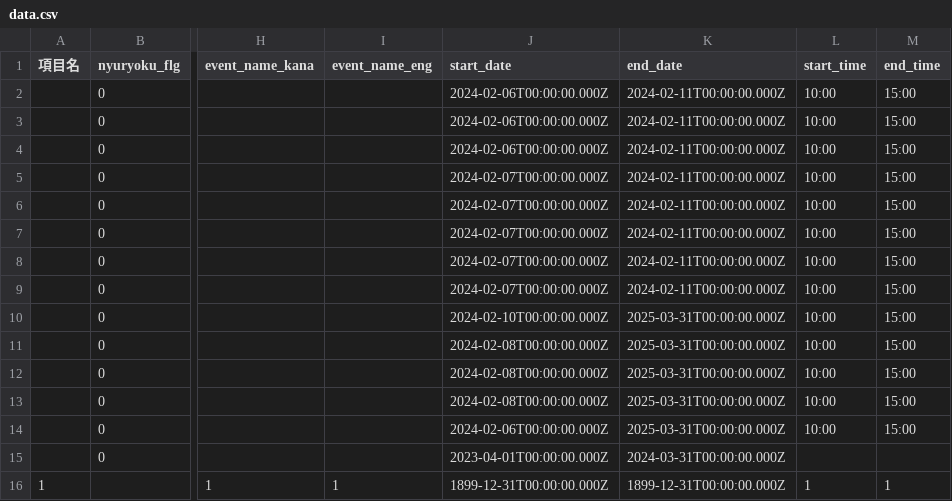
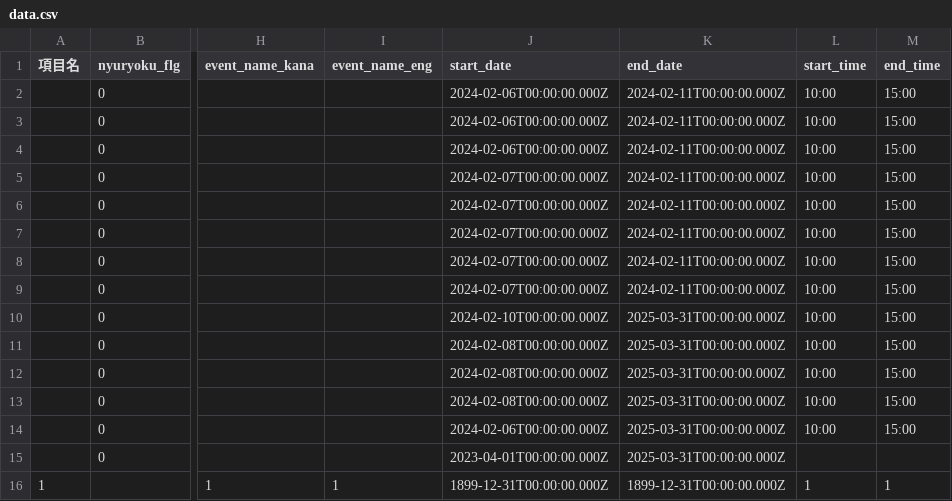
Before and after one commit to takamatsu-city/takamatsu-event-map, a CSV file: data.csv, drawn as a sheet; only a part is shown, gaps mark what is left out; the diff names each change by its address in the sheet, - before the commit and + after, or states it on an @@ line.

```diff
--- a/data.csv
+++ b/data.csv
-K15 (end_date): 2024-03-31T00:00:00.000Z
+K15 (end_date): 2025-03-31T00:00:00.000Z
```
Also changed, not shown: 1 other file.
